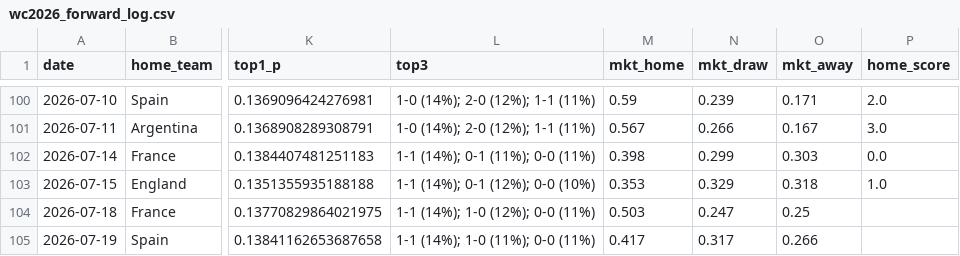
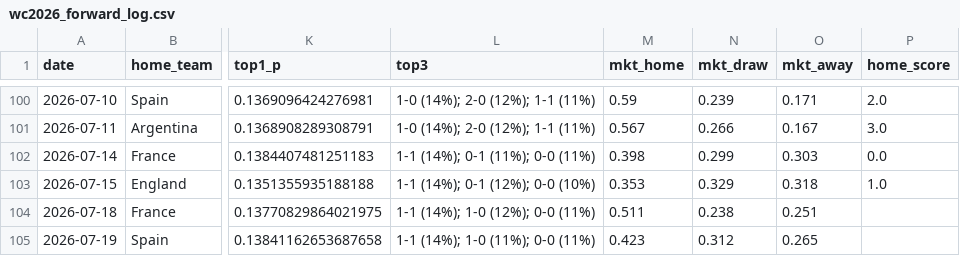
Before and after one commit to dorbarda/worldcup2026mode, a CSV file: data/external/wc2026_forward_log.csv, drawn as a sheet; only a part is shown, gaps mark what is left out; the diff names each change by its address in the sheet, - before the commit and + after, or states it on an @@ line.

```diff
--- a/data/external/wc2026_forward_log.csv
+++ b/data/external/wc2026_forward_log.csv
-M104 (mkt_home): 0.503
+M104 (mkt_home): 0.511
-N104 (mkt_draw): 0.247
+N104 (mkt_draw): 0.238
-O104 (mkt_away): 0.25
+O104 (mkt_away): 0.251
-M105 (mkt_home): 0.417
+M105 (mkt_home): 0.423
-N105 (mkt_draw): 0.317
+N105 (mkt_draw): 0.312
-O105 (mkt_away): 0.266
+O105 (mkt_away): 0.265
```
Also changed, not shown: data/external/wc2026_odds.csv, reports/wc2026_predictions.csv, 2 other files.
